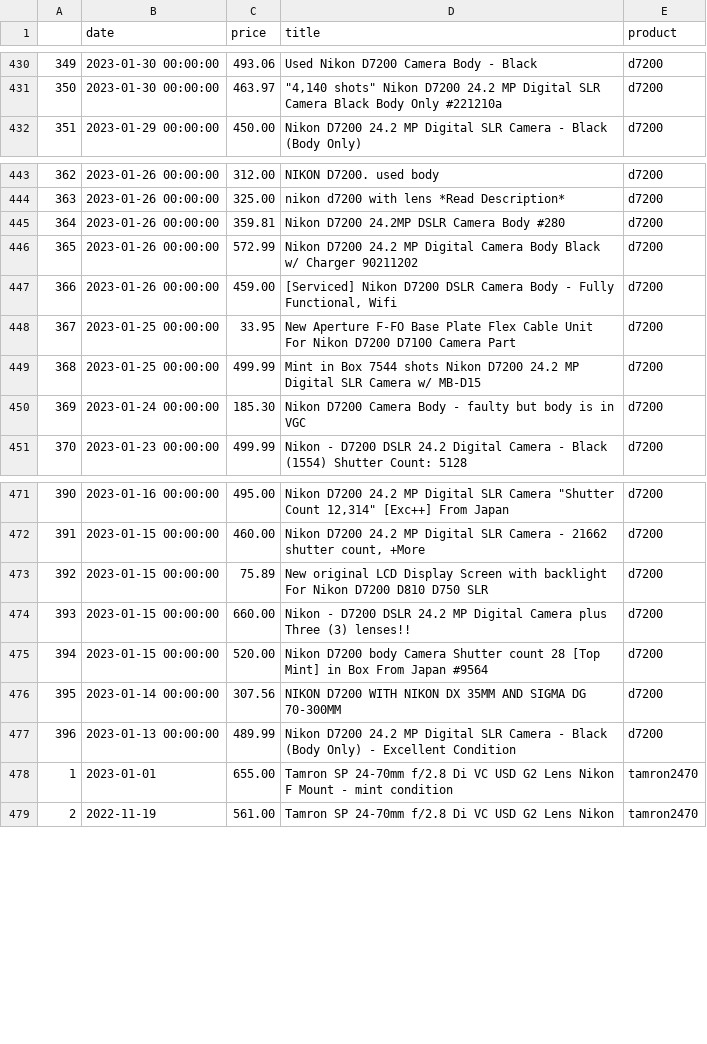
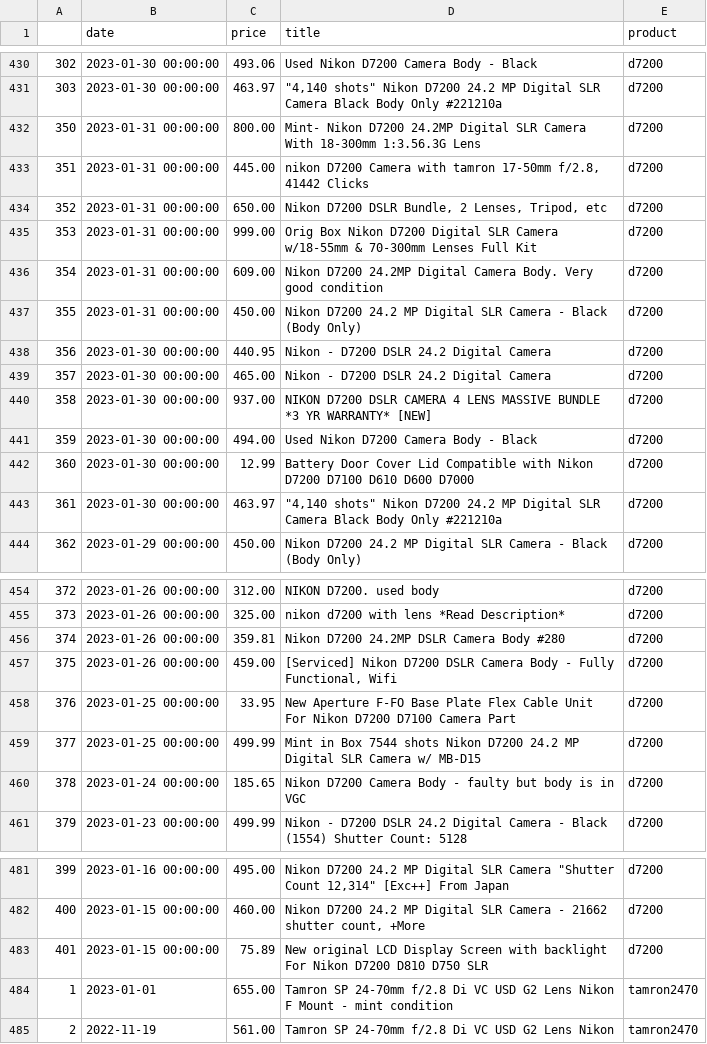
Before and after one commit to kobesar/ebaytracker, a CSV file: data/full_data.csv, drawn as a sheet; only a part is shown, gaps mark what is left out; removed rows and columns are numbered as before the commit, all else as after; the diff covers the shown part only; the diff names each change by its address in the sheet, - before the commit and + after, or states it on an @@ line.

```diff
--- a/data/full_data.csv
+++ b/data/full_data.csv
@@ column A renumbered between rows 90 and 683 @@
+row 432: 350 | 2023-01-31 00:00:00 | 800.00 | Mint- Nikon D7200 24.2MP Digital SLR Camera With 18-300mm 1:3.56.3G Lens | d7200
+row 433: 351 | 2023-01-31 00:00:00 | 445.00 | nikon D7200 Camera with tamron 17-50mm f/2.8, 41442 Clicks | d7200
+row 434: 352 | 2023-01-31 00:00:00 | 650.00 | Nikon D7200 DSLR Bundle, 2 Lenses, Tripod, etc | d7200
+row 435: 353 | 2023-01-31 00:00:00 | 999.00 | Orig Box Nikon D7200 Digital SLR Camera w/18-55mm & 70-300mm Lenses Full Kit | d7200
+row 436: 354 | 2023-01-31 00:00:00 | 609.00 | Nikon D7200 24.2MP Digital Camera Body. Very good condition | d7200
+row 437: 355 | 2023-01-31 00:00:00 | 450.00 | Nikon D7200 24.2 MP Digital SLR Camera - Black (Body Only) | d7200
+row 438: 356 | 2023-01-30 00:00:00 | 440.95 | Nikon - D7200 DSLR 24.2 Digital Camera | d7200
+row 439: 357 | 2023-01-30 00:00:00 | 465.00 | Nikon - D7200 DSLR 24.2 Digital Camera | d7200
+row 440: 358 | 2023-01-30 00:00:00 | 937.00 | NIKON D7200 DSLR CAMERA 4 LENS MASSIVE BUNDLE *3 YR WARRANTY* [NEW] | d7200
+row 441: 359 | 2023-01-30 00:00:00 | 494.00 | Used Nikon D7200 Camera Body - Black | d7200
+row 442: 360 | 2023-01-30 00:00:00 | 12.99 | Battery Door Cover Lid Compatible with Nikon D7200 D7100 D610 D600 D7000 | d7200
+row 443: 361 | 2023-01-30 00:00:00 | 463.97 | "4,140 shots" Nikon D7200 24.2 MP Digital SLR Camera Black Body Only #221210a | d7200
-row 446: 365 | 2023-01-26 00:00:00 | 572.99 | Nikon D7200 24.2 MP Digital Camera Body Black w/ Charger 90211202 | d7200
-C460 (price): 185.30
+C460 (price): 185.65
-row 474: 393 | 2023-01-15 00:00:00 | 660.00 | Nikon - D7200 DSLR 24.2 MP Digital Camera plus Three (3) lenses!! | d7200
-row 475: 394 | 2023-01-15 00:00:00 | 520.00 | Nikon D7200 body Camera Shutter count 28 [Top Mint] in Box From Japan #9564 | d7200
-row 476: 395 | 2023-01-14 00:00:00 | 307.56 | NIKON D7200 WITH NIKON DX 35MM AND SIGMA DG 70-300MM | d7200
-row 477: 396 | 2023-01-13 00:00:00 | 489.99 | Nikon D7200 24.2 MP Digital SLR Camera - Black (Body Only) - Excellent Condition | d7200
```
Also changed, not shown: 2 added rows, 2 removed rows, 17 moved rows and 3 edited cells elsewhere in this file, data/d7200.csv, data/nikkor1024.csv, 1 other file.
